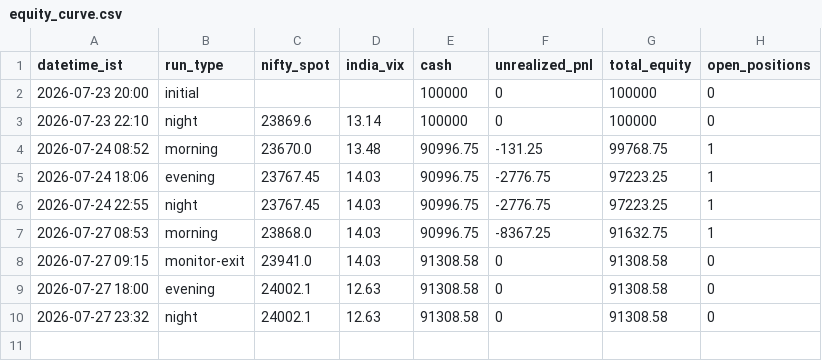
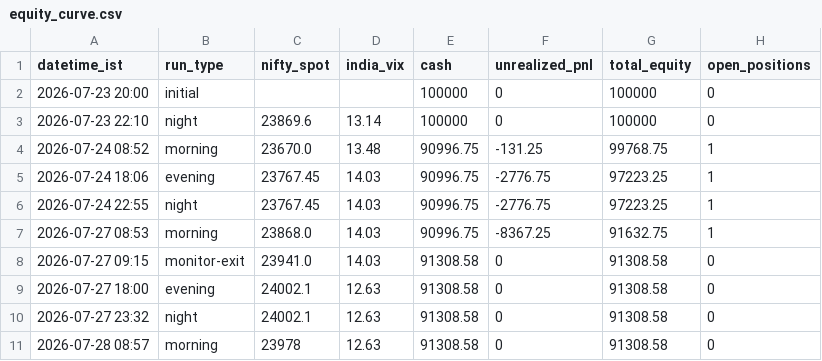
Before and after one commit to ajaiswal1818/nifty-paper-trading, a CSV file: strategies/v3-strong/equity_curve.csv, drawn as a sheet; the diff names each change by its address in the sheet, - before the commit and + after, or states it on an @@ line.

```diff
--- a/strategies/v3-strong/equity_curve.csv
+++ b/strategies/v3-strong/equity_curve.csv
+row 11: 2026-07-28 08:57 | morning | 23978 | 12.63 | 91308.58 | 0 | 91308.58 | 0
```
Also changed, not shown: strategies/v3-news-directional/equity_curve.csv, strategies/v3i-intraday/equity_curve.csv, 6 other files.
